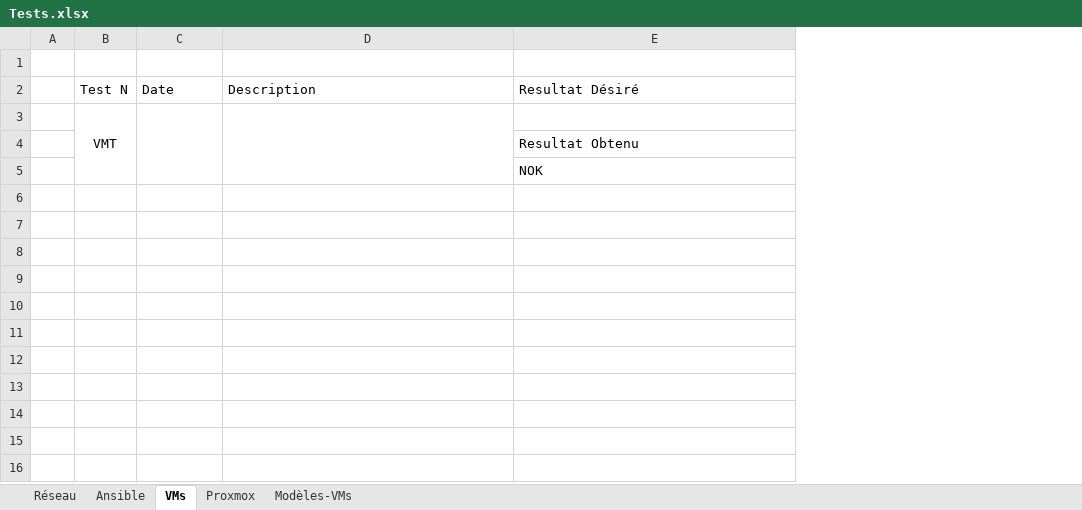
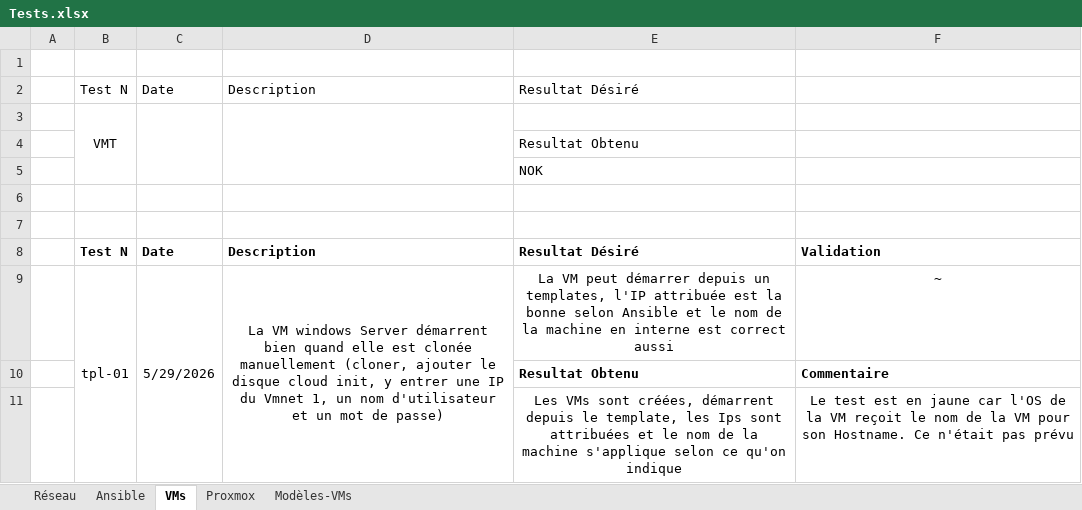
Before and after one commit to Lucielle-Voeffray/TPI-2026, an Excel workbook: Doc/Tests.xlsx, sheet VMs, drawn as a sheet; values as stored, in another font and other column widths than the file's, no borders; conditional formats not drawn; the diff names each change by its address in the sheet, - before the commit and + after, or states it on an @@ line.

```diff
--- a/Doc/Tests.xlsx (sheet VMs)
+++ b/Doc/Tests.xlsx (sheet VMs)
+column F, empty
+row 6: (empty)
+row 7: (empty)
+row 8:  | Test N | Date | Description | Resultat Désiré | Validation
+row 9:  | tpl-01 | 5/29/2026 | La VM windows Server démarrent bien quand elle est clonée manuellement (cloner, ajouter le disque cloud init, y entrer une IP du Vmnet 1, un nom d'utilisateur et un mot de passe) | La VM peut démarrer depuis un templates, l'IP attribuée est la bonne selon Ansible et le nom de la machine en interne est correct aussi | ~
+row 10:  |  |  |  | Resultat Obtenu | Commentaire
+row 11:  |  |  |  | Les VMs sont créées, démarrent depuis le template, les Ips sont attribuées et le nom de la machine s'applique selon ce qu'on indique | Le test est en jaune car l'OS de la VM reçoit le nom de la VM pour son Hostname. Ce n'était pas prévu
```
Also changed, not shown: sheet Modèles-VMs, sheet Proxmox, sheet Réseau, sheet Ansible, Doc/157443_Voeffray_Lucielle_Protocole_tests.xlsx, Doc/2_CAND_Modele_Planning_2026.xlsx, 12 other files.
